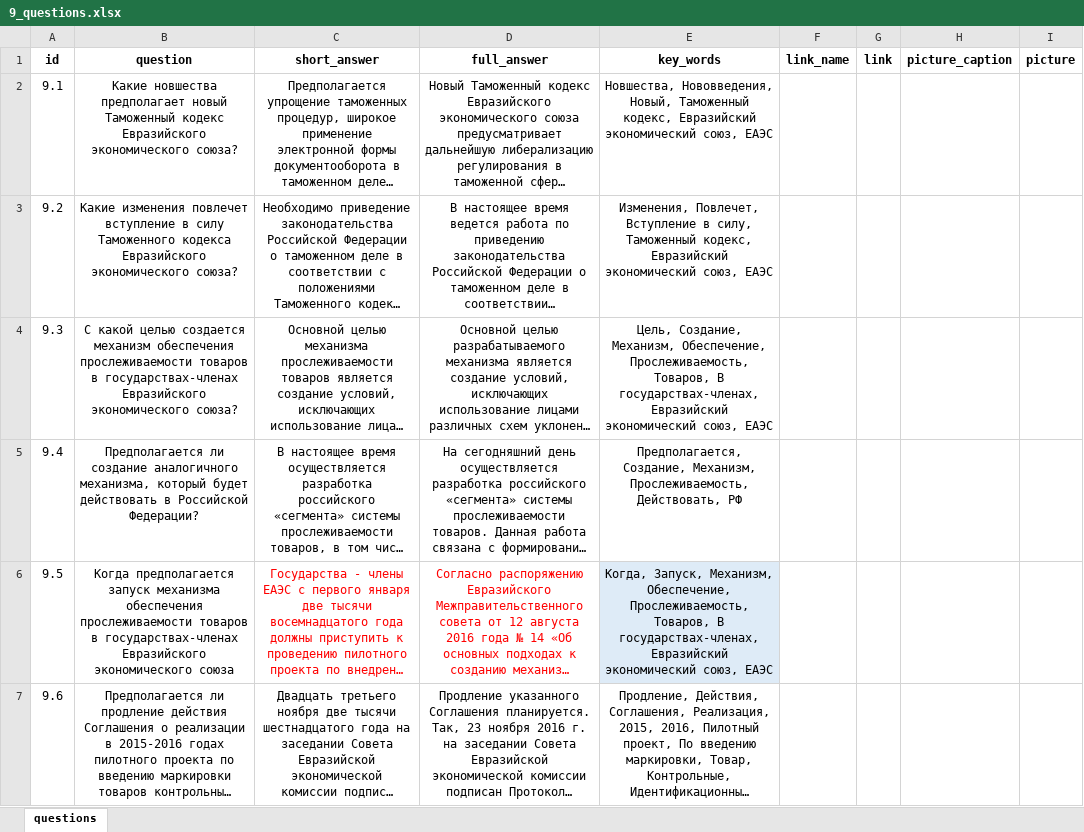
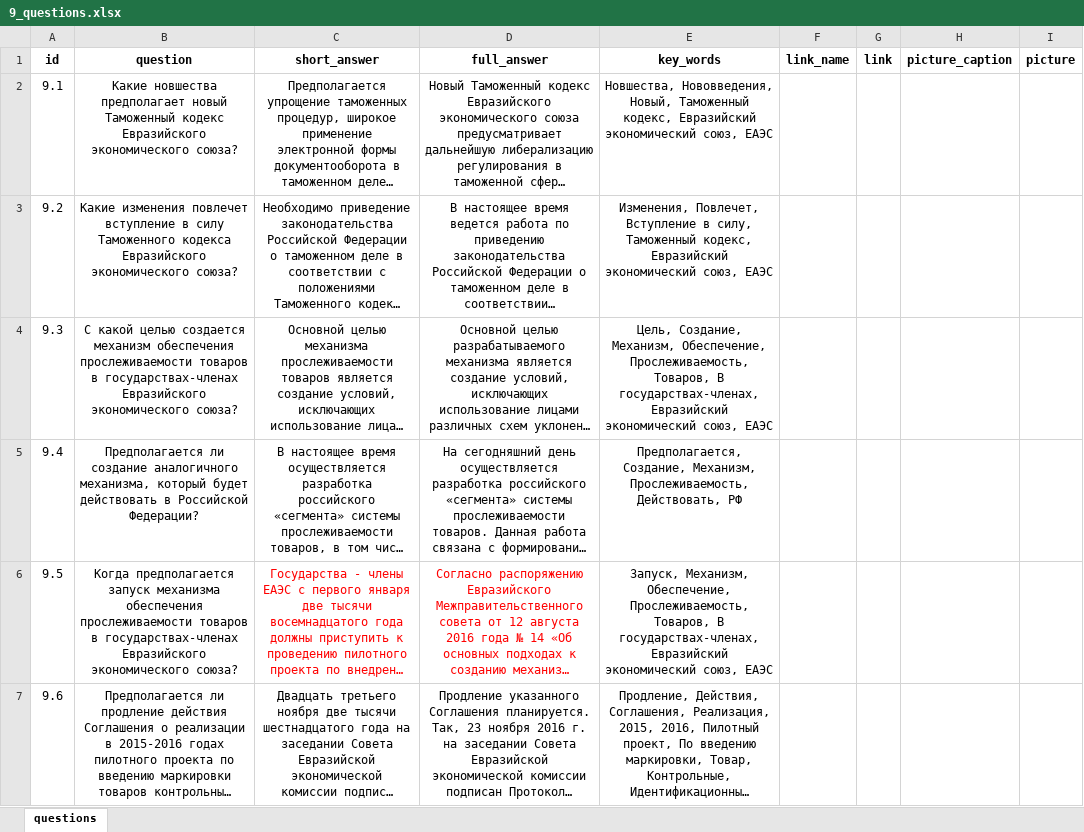
Before and after one commit to skor98/Datatron, an Excel workbook: data/minfin/9_questions.xlsx, sheet questions, drawn as a sheet; only a part is shown; long unchanged cells end in …; values as stored, in another font and other column widths than the file's, no borders; the diff names each change by its address in the sheet, - before the commit and + after, or states it on an @@ line.

```diff
--- a/data/minfin/9_questions.xlsx (sheet questions)
+++ b/data/minfin/9_questions.xlsx (sheet questions)
-B6 (question): …Евразийского экономического союза
+B6 (question): …Евразийского экономического союза?
-E6 (key_words): Когда, Запуск, Механизм,…
+E6 (key_words): Запуск, Механизм,…
-E6 fill: #DEEBF7
+E6 fill: none
```
Also changed, not shown: data/minfin/8_questions.xlsx, 6 other files.
